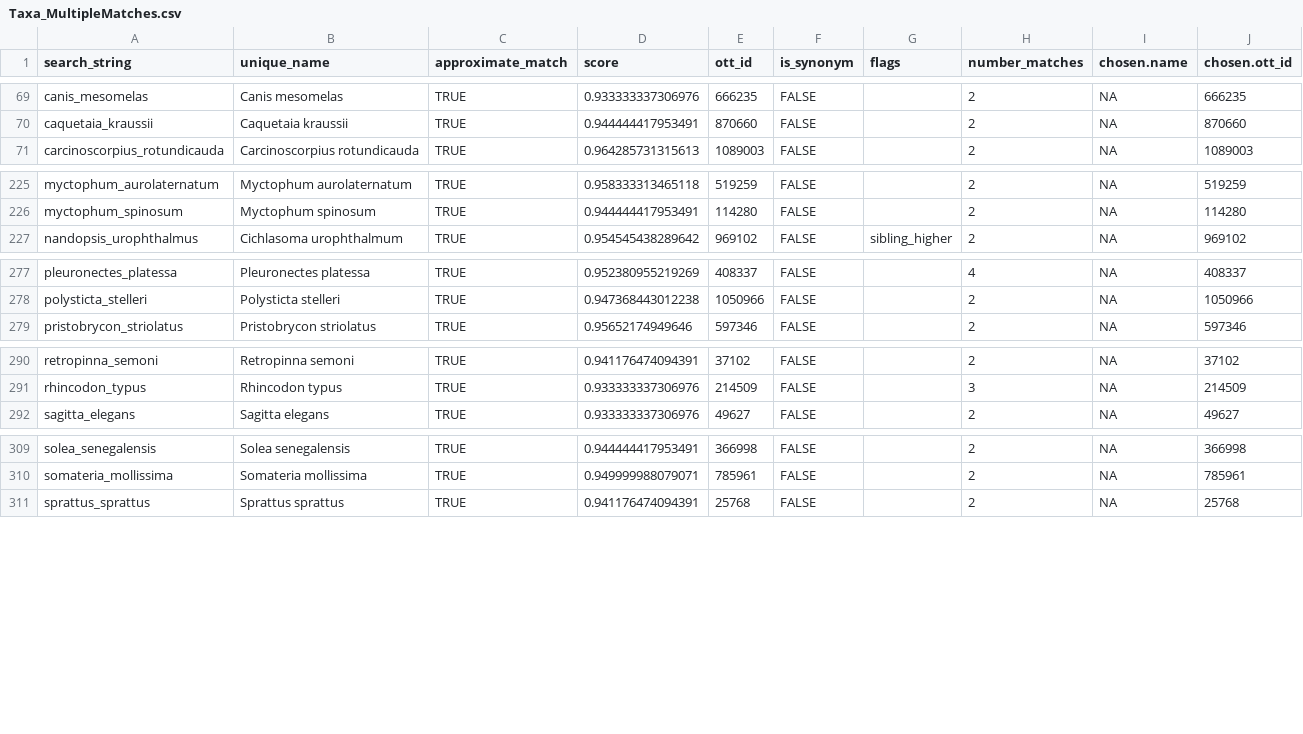
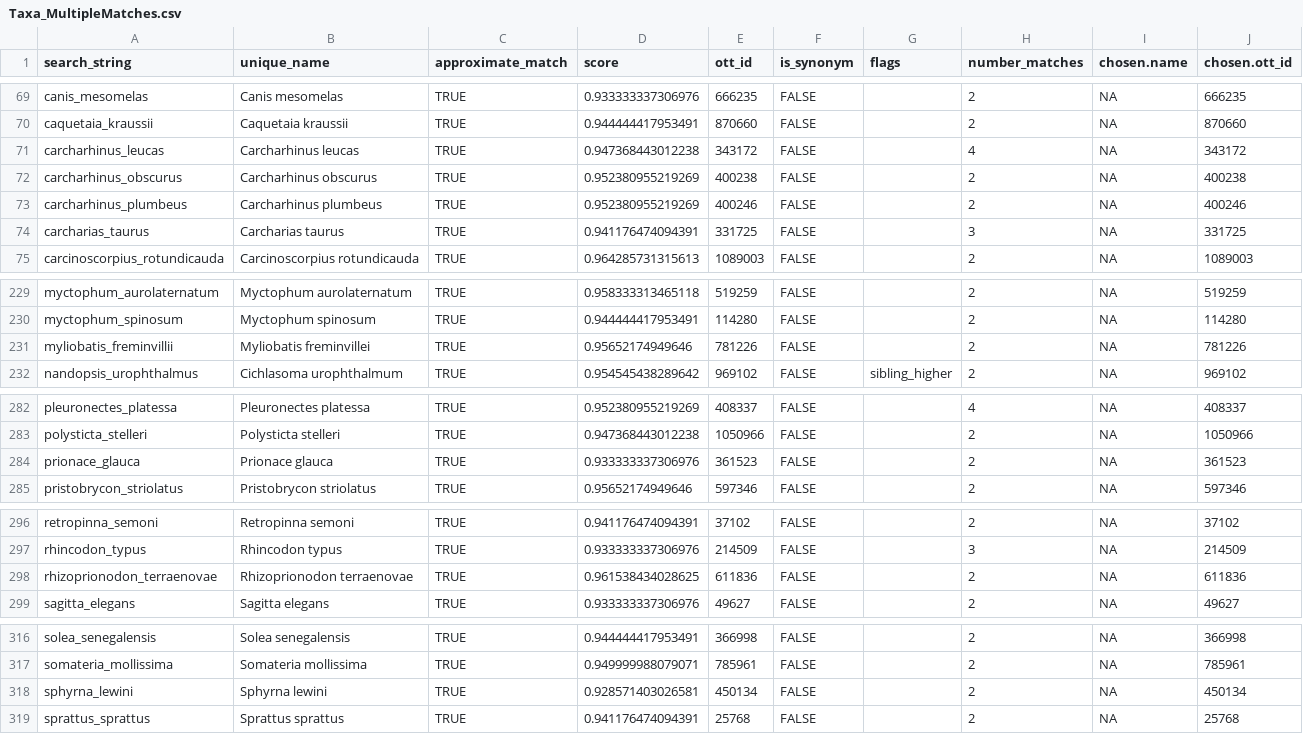
Before and after one commit to marknovak/FracFeed_DB, a CSV file: tmp/TaxonClean/Taxa_MultipleMatches.csv, drawn as a sheet; only a part is shown, gaps mark what is left out; the diff covers the shown part only.

```diff
--- a/tmp/TaxonClean/Taxa_MultipleMatches.csv
+++ b/tmp/TaxonClean/Taxa_MultipleMatches.csv
@@ -70,2 +70,6 @@
 "caquetaia_kraussii","Caquetaia kraussii",TRUE,0.944444417953491,870660,FALSE,"",2,NA,870660
+"carcharhinus_leucas","Carcharhinus leucas",TRUE,0.947368443012238,343172,FALSE,"",4,NA,343172
+"carcharhinus_obscurus","Carcharhinus obscurus",TRUE,0.952380955219269,400238,FALSE,"",2,NA,400238
+"carcharhinus_plumbeus","Carcharhinus plumbeus",TRUE,0.952380955219269,400246,FALSE,"",2,NA,400246
+"carcharias_taurus","Carcharias taurus",TRUE,0.941176474094391,331725,FALSE,"",3,NA,331725
 "carcinoscorpius_rotundicauda","Carcinoscorpius rotundicauda",TRUE,0.964285731315613,1089003,FALSE,"",2,NA,1089003
@@ -226,2 +230,3 @@
 "myctophum_spinosum","Myctophum spinosum",TRUE,0.944444417953491,114280,FALSE,"",2,NA,114280
+"myliobatis_freminvillii","Myliobatis freminvillei",TRUE,0.95652174949646,781226,FALSE,"",2,NA,781226
 "nandopsis_urophthalmus","Cichlasoma urophthalmum",TRUE,0.954545438289642,969102,FALSE,"sibling_higher",2,NA,969102
@@ -278,2 +283,3 @@
 "polysticta_stelleri","Polysticta stelleri",TRUE,0.947368443012238,1050966,FALSE,"",2,NA,1050966
+"prionace_glauca","Prionace glauca",TRUE,0.933333337306976,361523,FALSE,"",2,NA,361523
 "pristobrycon_striolatus","Pristobrycon striolatus",TRUE,0.95652174949646,597346,FALSE,"",2,NA,597346
@@ -291,2 +297,3 @@
 "rhincodon_typus","Rhincodon typus",TRUE,0.933333337306976,214509,FALSE,"",3,NA,214509
+"rhizoprionodon_terraenovae","Rhizoprionodon terraenovae",TRUE,0.961538434028625,611836,FALSE,"",2,NA,611836
 "sagitta_elegans","Sagitta elegans",TRUE,0.933333337306976,49627,FALSE,"",2,NA,49627
@@ -310,2 +317,3 @@
 "somateria_mollissima","Somateria mollissima",TRUE,0.949999988079071,785961,FALSE,"",2,NA,785961
+"sphyrna_lewini","Sphyrna lewini",TRUE,0.928571403026581,450134,FALSE,"",2,NA,450134
 "sprattus_sprattus","Sprattus sprattus",TRUE,0.941176474094391,25768,FALSE,"",2,NA,25768
```
Also changed, not shown: 1 added row and 1 edited cell elsewhere in this file, tmp/BodyMass/BodyMass_Needs.csv, tmp/TaxonClean/Taxa.csv, 22 other files.
